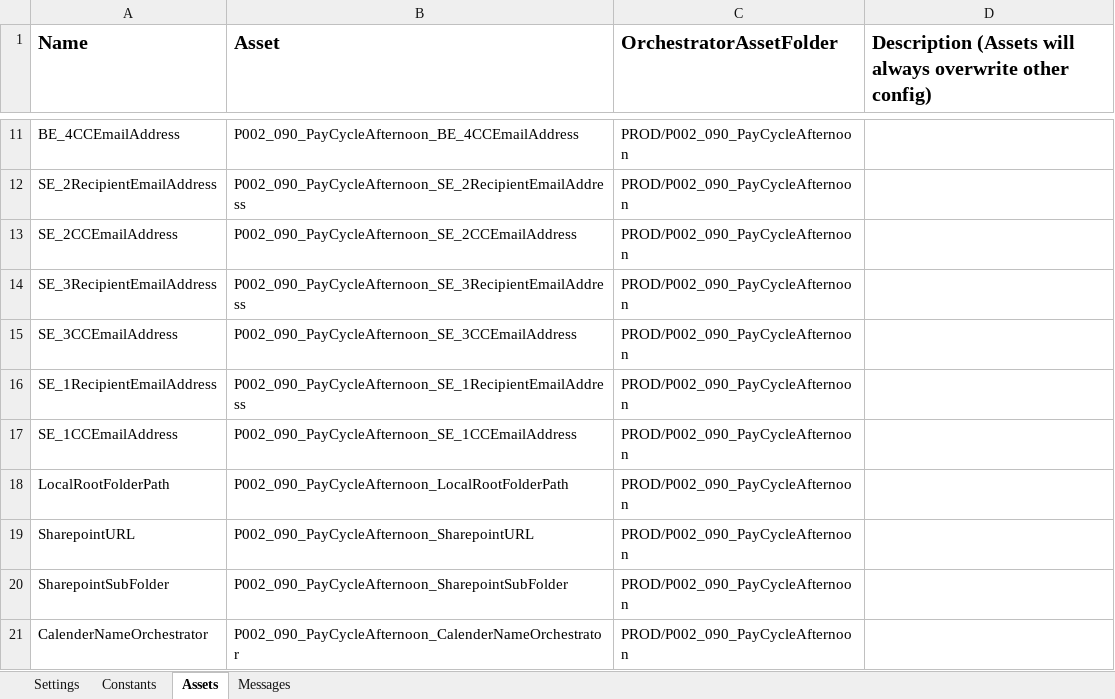
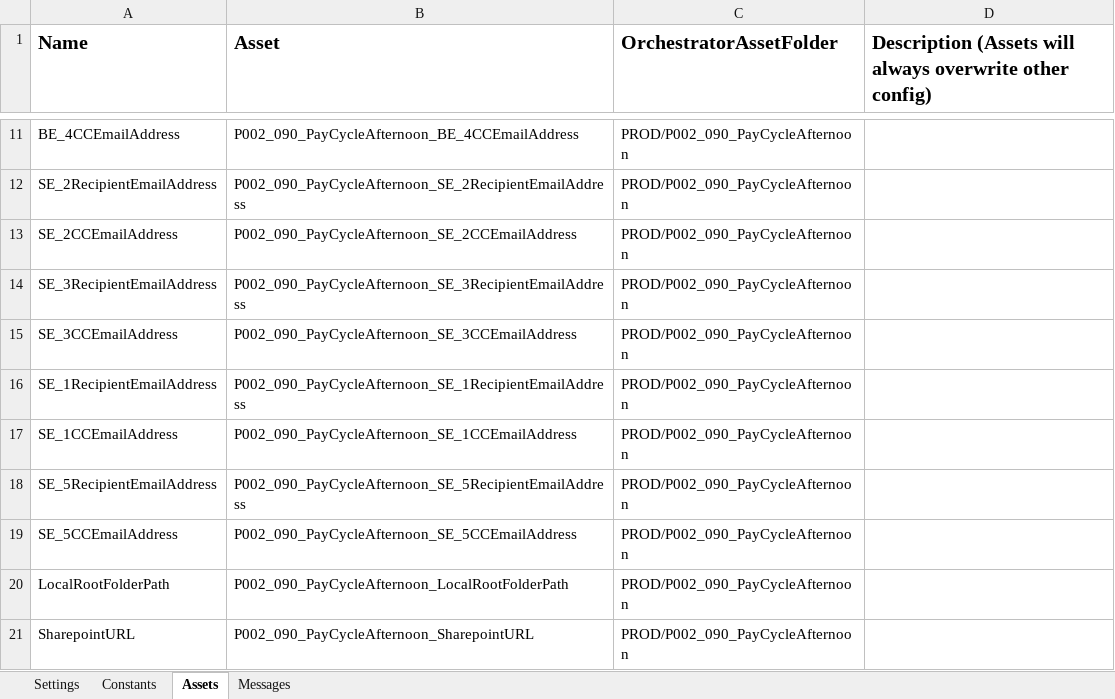
Before and after one commit to ok-omes-escrow/P0002_090_PayCyleAfternoon_Performer, an Excel workbook: Data/Config.xlsx, sheet Assets, drawn as a sheet; only a part is shown, gaps mark what is left out; the shorter side is filled out with more unchanged rows; values as stored, in another font and other column widths than the file's, no borders; the diff names each change by its address in the sheet, - before the commit and + after, or states it on an @@ line.

```diff
--- a/Data/Config.xlsx (sheet Assets)
+++ b/Data/Config.xlsx (sheet Assets)
+row 18: SE_5RecipientEmailAddress | P002_090_PayCycleAfternoon_SE_5RecipientEmailAddress | PROD/P002_090_PayCycleAfternoon
+row 19: SE_5CCEmailAddress | P002_090_PayCycleAfternoon_SE_5CCEmailAddress | PROD/P002_090_PayCycleAfternoon
```
Also changed, not shown: sheet Messages, sheet Settings, sheet Constants, formulas that keep their value, 12 other files.
